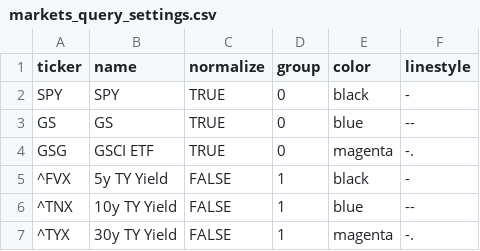
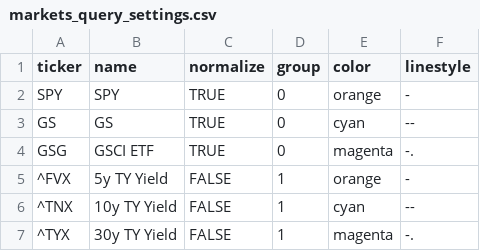
Before and after one commit to kaiser-feuersturm/Dashboard, a CSV file: settings/markets_query_settings.csv, drawn as a sheet.

```diff
--- a/settings/markets_query_settings.csv
+++ b/settings/markets_query_settings.csv
@@ -1,7 +1,7 @@
 ticker,name,normalize,group,color,linestyle
-SPY,SPY,TRUE,0,black,-
-GS,GS,TRUE,0,blue,--
+SPY,SPY,TRUE,0,orange,-
+GS,GS,TRUE,0,cyan,--
 GSG,GSCI ETF,TRUE,0,magenta,-.
-^FVX,5y TY Yield,FALSE,1,black,-
-^TNX,10y TY Yield,FALSE,1,blue,--
+^FVX,5y TY Yield,FALSE,1,orange,-
+^TNX,10y TY Yield,FALSE,1,cyan,--
 ^TYX,30y TY Yield,FALSE,1,magenta,-.
```
Also changed, not shown: 1 other file.
